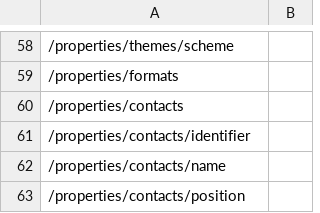
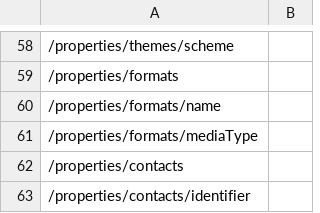
Before and after one commit to ogcincubator/bblocks-openscience, a TSV file: build/annotated/osc/geodcat-stac-earthcode/workflows/_visited_properties.tsv, drawn as a sheet; only a part is shown, gaps mark what is left out; the shorter side is filled out with more unchanged rows; the diff covers the shown part only; the diff names each change by its address in the sheet, - before the commit and + after, or states it on an @@ line.

```diff
--- a/build/annotated/osc/geodcat-stac-earthcode/workflows/_visited_properties.tsv
+++ b/build/annotated/osc/geodcat-stac-earthcode/workflows/_visited_properties.tsv
+row 60: /properties/formats/name
+row 61: /properties/formats/mediaType
```
Also changed, not shown: 97 removed rows elsewhere in this file, build/annotated/osc/geodcat-stac-earthcode/products/_visited_properties.tsv, 44 other files.
